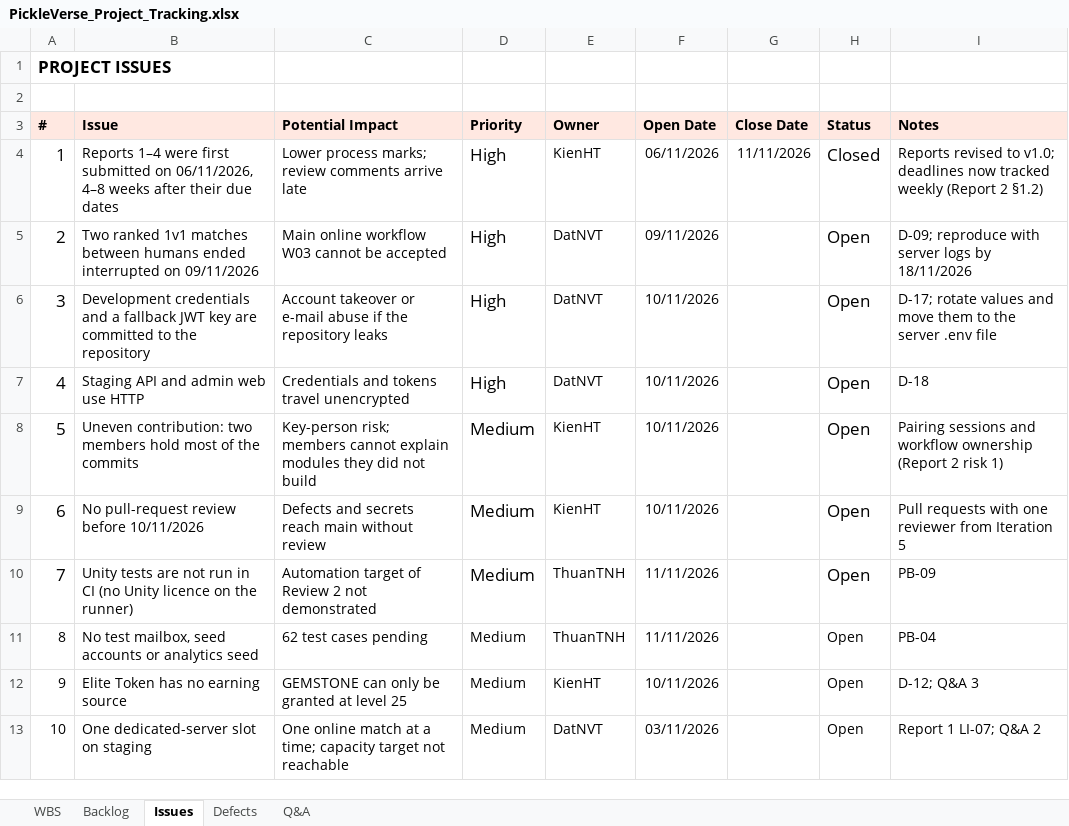
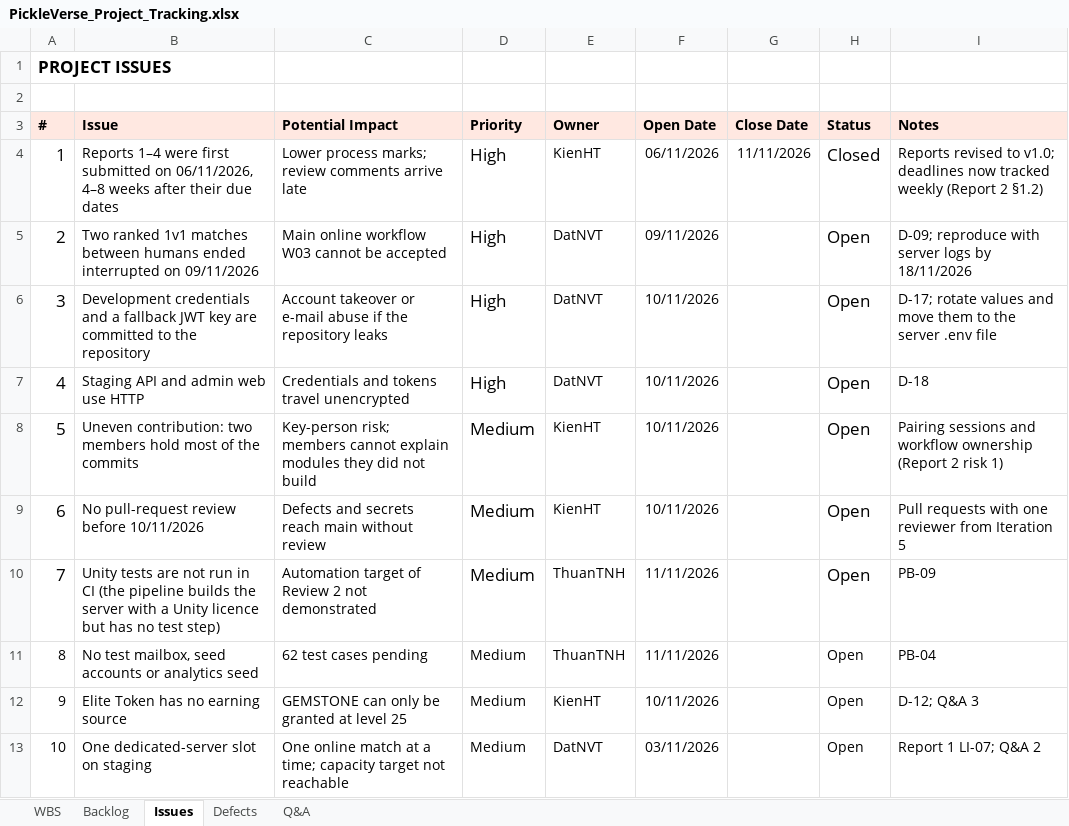
Before and after one commit to Tad-Min/PickleVerse, an Excel workbook: Doc/Project_report/Report/PickleVerse_Project_Tracking.xlsx, sheet Issues, drawn as a sheet; values as stored, in another font and other column widths than the file's, no borders; the diff names each change by its address in the sheet, - before the commit and + after, or states it on an @@ line.

```diff
--- a/Doc/Project_report/Report/PickleVerse_Project_Tracking.xlsx (sheet Issues)
+++ b/Doc/Project_report/Report/PickleVerse_Project_Tracking.xlsx (sheet Issues)
-B10 (Issue): …in CI (no Unity licence on the runner)
+B10 (Issue): …in CI (the pipeline builds the server with a Unity licence but has no test step)
```
Also changed, not shown: sheet Backlog, sheet WBS, sheet Q&A, sheet Defects, Doc/Project_report/Report/Report5_Test Report.xlsx, Doc/Project_report/Report/Report5_Unit Test.xlsx, 4 other files.
